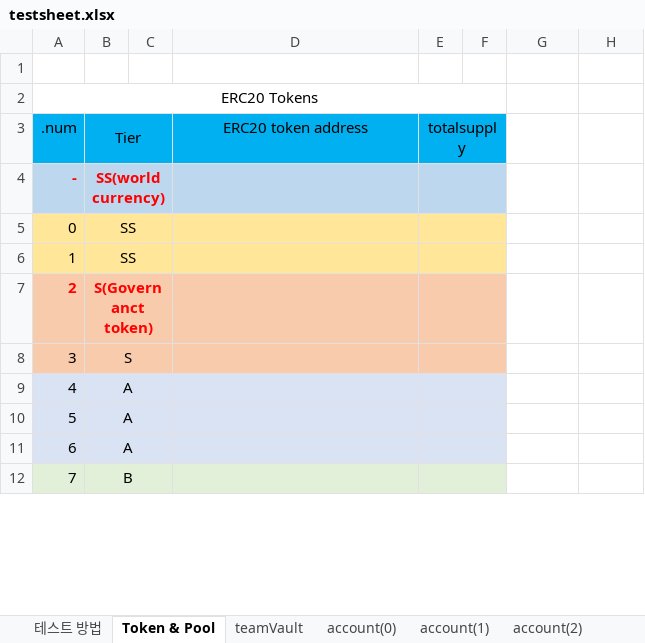
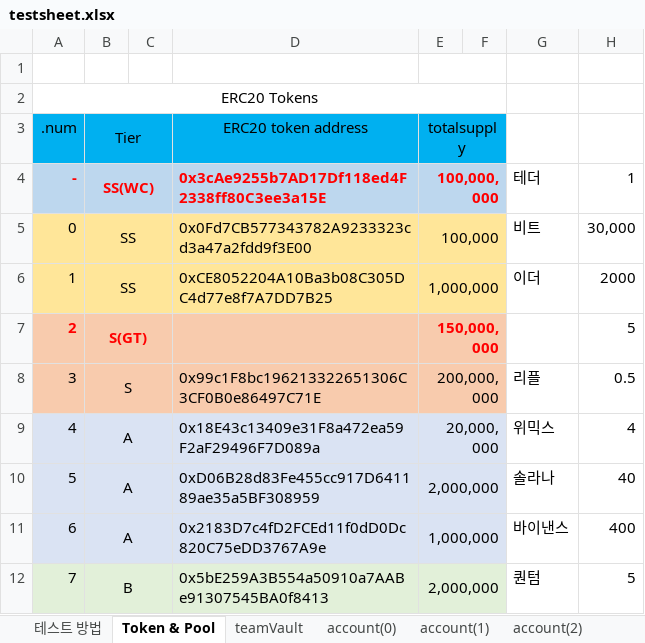
Before and after one commit to thexen/dex-doc, an Excel workbook: testsheet/testsheet.xlsx, sheet Token & Pool, drawn as a sheet; only a part is shown; values as stored, in another font and other column widths than the file's, no borders; removed rows and columns are numbered as before the commit, all else as after; the diff covers the shown part only; the diff names each change by its address in the sheet, - before the commit and + after, or states it on an @@ line.

```diff
--- a/testsheet/testsheet.xlsx (sheet Token & Pool)
+++ b/testsheet/testsheet.xlsx (sheet Token & Pool)
+E1:F1 merged
-row 4: - | SS(world currency)
+row 4: - | SS(WC) |  | 0x3cAe9255b7AD17Df118ed4F2338ff80C3ee3a15E | 100,000,000 |  | 테더 | 1
-D5 (ERC20 token address): (empty)
+D5 (ERC20 token address): 0x0Fd7CB577343782A9233323cd3a47a2fdd9f3E00
-E5 (totalsupply): (empty)
+E5 (totalsupply): 100,000
-G5: (empty)
+G5: 비트
-H5: (empty)
+H5: 30,000
-D6 (ERC20 token address): (empty)
+D6 (ERC20 token address): 0xCE8052204A10Ba3b08C305DC4d77e8f7A7DD7B25
-E6 (totalsupply): (empty)
+E6 (totalsupply): 1,000,000
-G6: (empty)
+G6: 이더
-H6: (empty)
+H6: 2000
-row 7: 2 | S(Governanct token)
+row 7: 2 | S(GT) |  |  | 150,000,000 |  |  | 5
-D8 (ERC20 token address): (empty)
+D8 (ERC20 token address): 0x99c1F8bc196213322651306C3CF0B0e86497C71E
-E8 (totalsupply): (empty)
+E8 (totalsupply): 200,000,000
-G8: (empty)
+G8: 리플
-H8: (empty)
+H8: 0.5
-D9 (ERC20 token address): (empty)
+D9 (ERC20 token address): 0x18E43c13409e31F8a472ea59F2aF29496F7D089a
-E9 (totalsupply): (empty)
+E9 (totalsupply): 20,000,000
-G9: (empty)
+G9: 위믹스
-H9: (empty)
+H9: 4
-D10 (ERC20 token address): (empty)
+D10 (ERC20 token address): 0xD06B28d83Fe455cc917D641189ae35a5BF308959
-E10 (totalsupply): (empty)
+E10 (totalsupply): 2,000,000
-G10: (empty)
+G10: 솔라나
-H10: (empty)
+H10: 40
-D11 (ERC20 token address): (empty)
+D11 (ERC20 token address): 0x2183D7c4fD2FCEd11f0dD0Dc820C75eDD3767A9e
-E11 (totalsupply): (empty)
+E11 (totalsupply): 1,000,000
-G11: (empty)
+G11: 바이낸스
-H11: (empty)
+H11: 400
-D12 (ERC20 token address): (empty)
+D12 (ERC20 token address): 0x5bE259A3B554a50910a7AABe91307545BA0f8413
-E12 (totalsupply): (empty)
+E12 (totalsupply): 2,000,000
-G12: (empty)
+G12: 퀀텀
-H12: (empty)
+H12: 5
```
Also changed, not shown: 42 edited cells, cell formats and merged cells elsewhere in this sheet, sheet 테스트 방법, sheet account(5), sheet account(9), sheet account(0), sheet account(1), sheet account(2), 5 more sheets, 1 other file.
